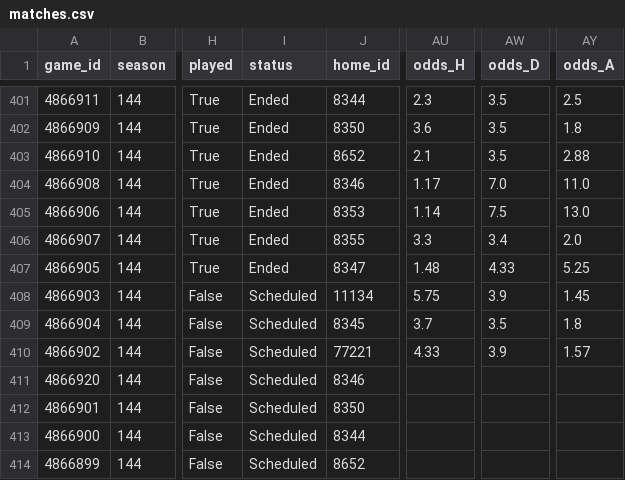
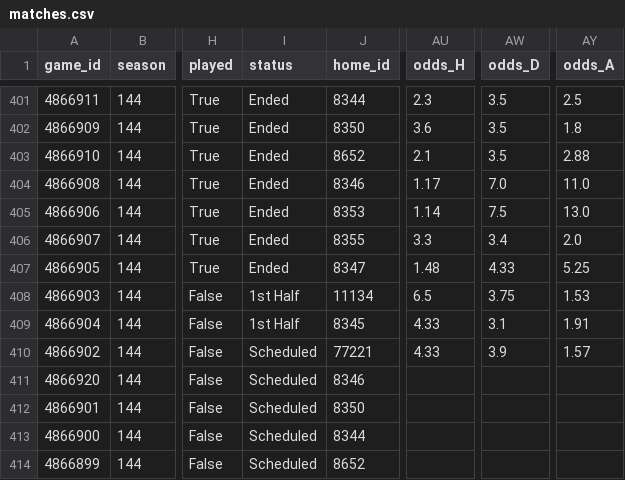
Before and after one commit to keereell/uae-bets, a CSV file: data/matches.csv, drawn as a sheet; only a part is shown, gaps mark what is left out; the diff names each change by its address in the sheet, - before the commit and + after, or states it on an @@ line.

```diff
--- a/data/matches.csv
+++ b/data/matches.csv
-I408:I409 (status): Scheduled
+I408:I409 (status): 1st Half
-AU408 (odds_H): 5.75
+AU408 (odds_H): 6.5
-AW408 (odds_D): 3.9
+AW408 (odds_D): 3.75
-AY408 (odds_A): 1.45
+AY408 (odds_A): 1.53
-AU409 (odds_H): 3.7
+AU409 (odds_H): 4.33
-AW409 (odds_D): 3.5
+AW409 (odds_D): 3.1
-AY409 (odds_A): 1.8
+AY409 (odds_A): 1.91
```
Also changed, not shown: 1 other file.
